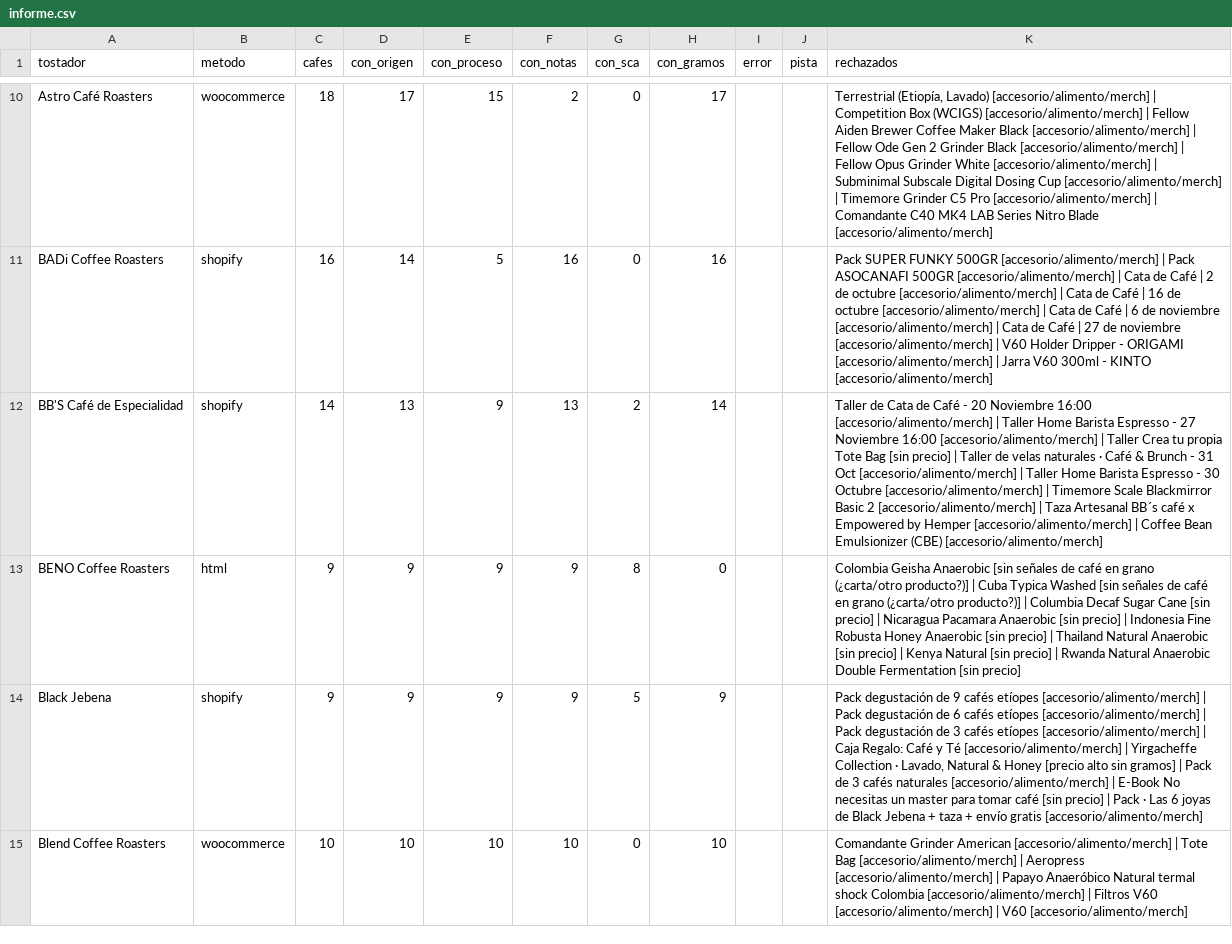
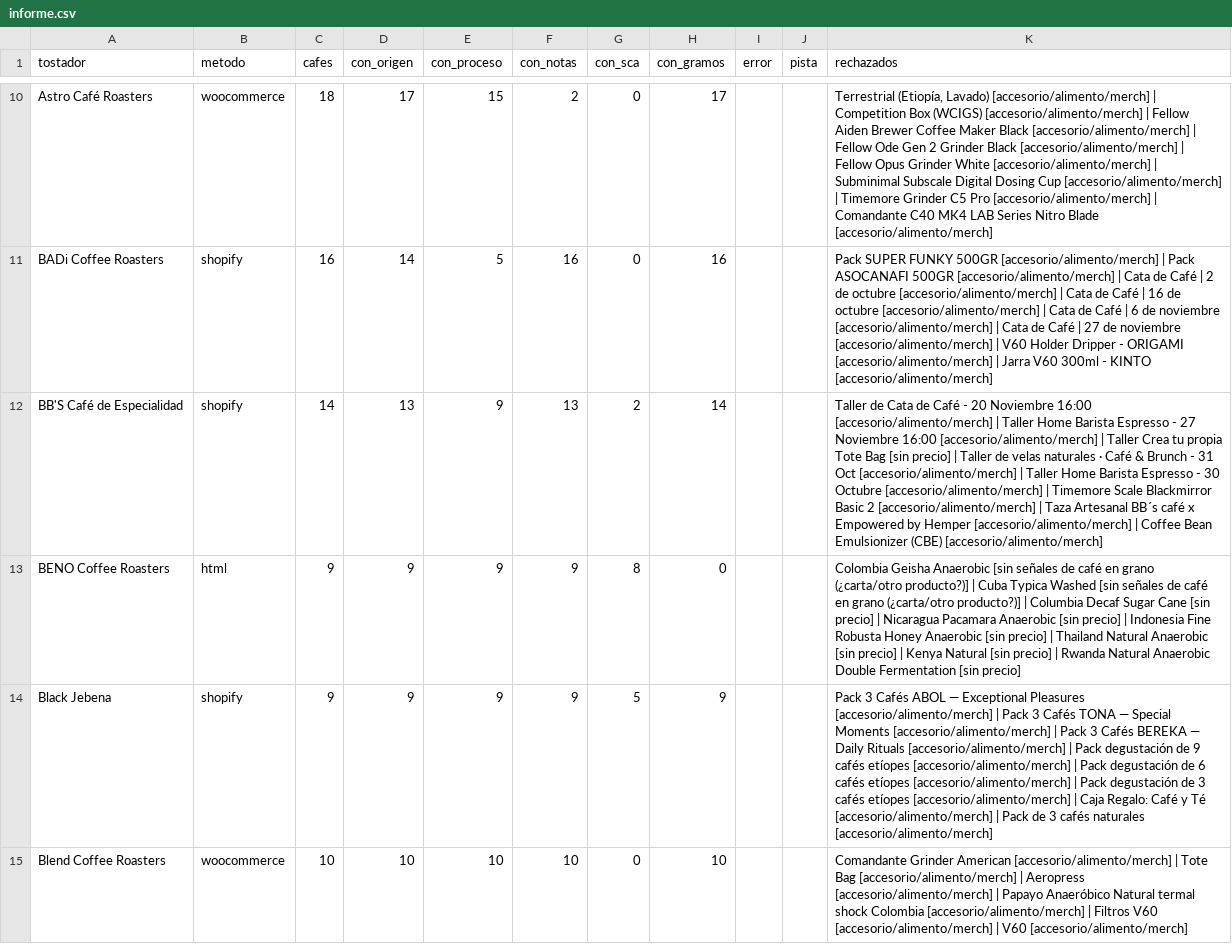
Before and after one commit to cafeteros2026/cafedeespecialidad, a CSV file: informe.csv, drawn as a sheet; only a part is shown, gaps mark what is left out; the diff covers the shown part only.

```diff
--- a/informe.csv
+++ b/informe.csv
@@ -13,3 +13,3 @@ BB'S Café de Especialidad;shopify;14;13;9;13;2;14;;;Taller de Cata de Café - 2
 BENO Coffee Roasters;html;9;9;9;9;8;0;;;Colombia Geisha Anaerobic [sin señales de café en grano (¿carta/otro producto?)] | Cuba Typica Washed [sin señales de café en grano (¿carta/otro producto?)] | Columbia Decaf Sugar Cane [sin precio] | Nicaragua Pacamara Anaerobic [sin precio] | Indonesia Fine Robusta Honey Anaerobic [sin precio] | Thailand Natural Anaerobic [sin precio] | Kenya Natural [sin precio] | Rwanda Natural Anaerobic Double Fermentation [sin precio]
-Black Jebena;shopify;9;9;9;9;5;9;;;Pack degustación de 9 cafés etíopes [accesorio/alimento/merch] | Pack degustación de 6 cafés etíopes [accesorio/alimento/merch] | Pack degustación de 3 cafés etíopes [accesorio/alimento/merch] | Caja Regalo: Café y Té [accesorio/alimento/merch] | Yirgacheffe Collection · Lavado, Natural & Honey [precio alto sin gramos] | Pack de 3 cafés naturales [accesorio/alimento/merch] | E-Book No necesitas un master para tomar café [sin precio] | Pack · Las 6 joyas de Black Jebena + taza + envío gratis [accesorio/alimento/merch]
+Black Jebena;shopify;9;9;9;9;5;9;;;Pack 3 Cafés ABOL — Exceptional Pleasures [accesorio/alimento/merch] | Pack 3 Cafés TONA — Special Moments [accesorio/alimento/merch] | Pack 3 Cafés BEREKA — Daily Rituals [accesorio/alimento/merch] | Pack degustación de 9 cafés etíopes [accesorio/alimento/merch] | Pack degustación de 6 cafés etíopes [accesorio/alimento/merch] | Pack degustación de 3 cafés etíopes [accesorio/alimento/merch] | Caja Regalo: Café y Té [accesorio/alimento/merch] | Pack de 3 cafés naturales [accesorio/alimento/merch]
 Blend Coffee Roasters;woocommerce;10;10;10;10;0;10;;;Comandante Grinder American [accesorio/alimento/merch] | Tote Bag [accesorio/alimento/merch] | Aeropress [accesorio/alimento/merch] | Papayo Anaeróbico Natural termal shock Colombia [accesorio/alimento/merch] | Filtros V60 [accesorio/alimento/merch] | V60 [accesorio/alimento/merch]
```
Also changed, not shown: 25 edited cells elsewhere in this file, 4 other files.
